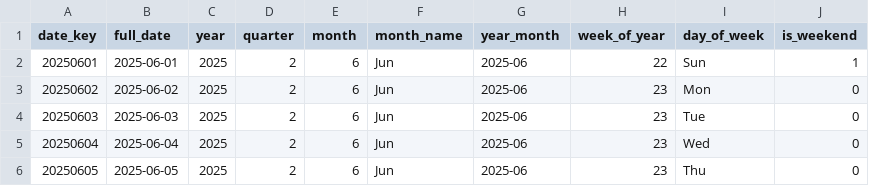
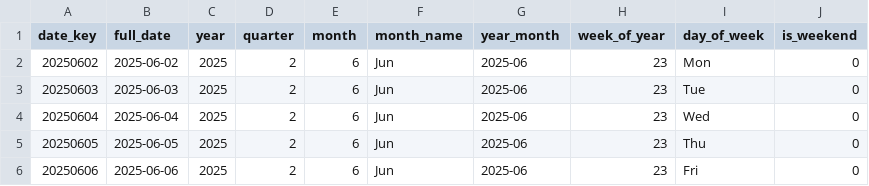
Before and after one commit to shivesh122/supply-chain-risk-analytics, a CSV file: exports/dim_date.csv, drawn as a sheet; only a part is shown; the shorter side is filled out with more unchanged rows.

```diff
--- a/exports/dim_date.csv
+++ b/exports/dim_date.csv
@@ -1,3 +1,2 @@
 date_key,full_date,year,quarter,month,month_name,year_month,week_of_year,day_of_week,is_weekend
-20250601,2025-06-01,2025,2,6,Jun,2025-06,22,Sun,1
 20250602,2025-06-02,2025,2,6,Jun,2025-06,23,Mon,0
```
Also changed, not shown: exports/fact_purchase_orders.csv, 4 other files.
